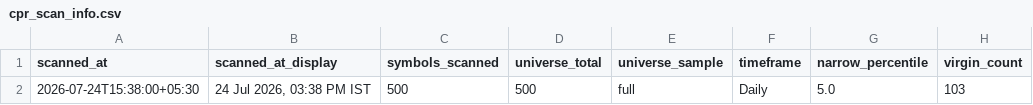
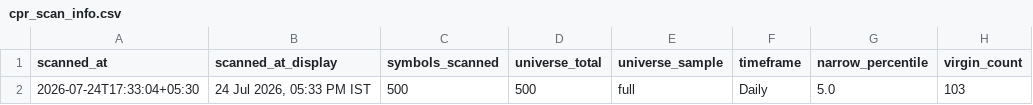
Before and after one commit to anilkumarkmys/breakoutscanner, a CSV file: data_cache/cpr_scan_info.csv, drawn as a sheet; only a part is shown; the diff names each change by its address in the sheet, - before the commit and + after, or states it on an @@ line.

```diff
--- a/data_cache/cpr_scan_info.csv
+++ b/data_cache/cpr_scan_info.csv
-A2 (scanned_at): 2026-07-24T15:38:00+05:30
+A2 (scanned_at): 2026-07-24T17:33:04+05:30
-B2 (scanned_at_display): 24 Jul 2026, 03:38 PM IST
+B2 (scanned_at_display): 24 Jul 2026, 05:33 PM IST
```
Also changed, not shown: data_cache/cpr_scan_results.csv, data_cache/history/breakout_2026-07-24.csv, 5 other files.
